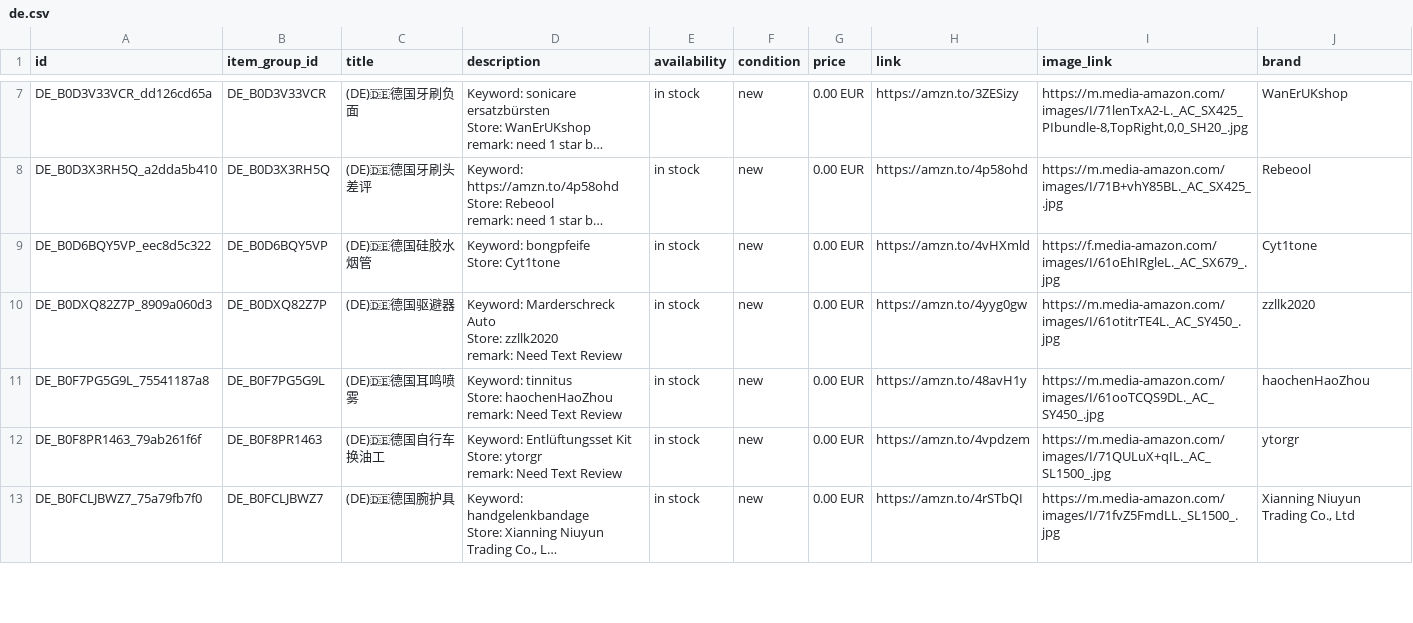
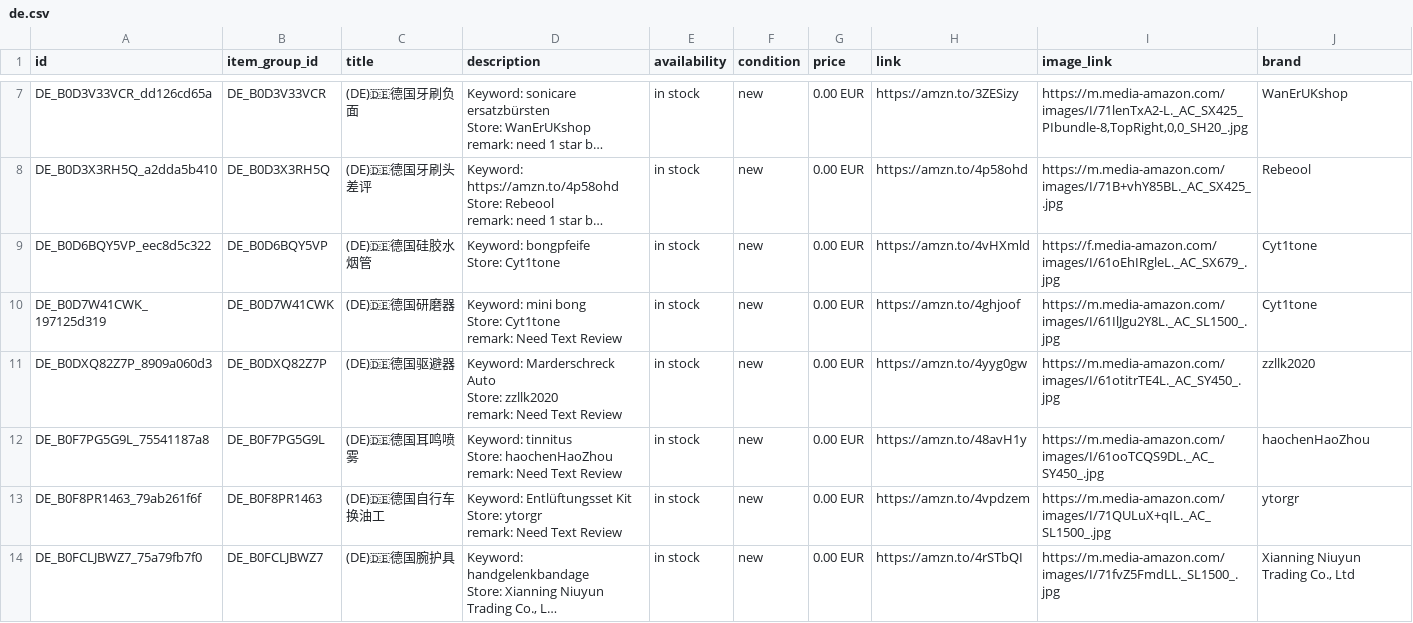
Before and after one commit to dalemy-1/wa-catalog-feed, a CSV file: docs/de.csv, drawn as a sheet; only a part is shown, gaps mark what is left out; long unchanged cells end in …; the diff covers the shown part only.

```diff
--- a/docs/de.csv
+++ b/docs/de.csv
@@ -26,2 +26,5 @@ DE_B0D6BQY5VP_eec8d5c322,DE_B0D6BQY5VP,(DE)🇩🇪德国硅胶水烟管,"Keywor
 Store: Cyt1tone",in stock,new,0.00 EUR,https://amzn.to/4vHXmld,https://f.media-amazon.com/images/I/61oEhIRgleL._AC_SX679_.jpg,Cyt1tone
+DE_B0D7W41CWK_197125d319,DE_B0D7W41CWK,(DE)🇩🇪德国研磨器,"Keyword: mini bong
+Store: Cyt1tone
+remark: Need Text Review",in stock,new,0.00 EUR,https://amzn.to/4ghjoof,https://m.media-amazon.com/images/I/61IlJgu2Y8L._AC_SL1500_.jpg,Cyt1tone
 DE_B0DXQ82Z7P_8909a060d3,DE_B0DXQ82Z7P,(DE)🇩🇪德国驱避器,"Keyword: Marderschreck Auto
```
Also changed, not shown: 2 added rows elsewhere in this file, docs/es.csv, docs/meta_all.csv, 2 other files.
